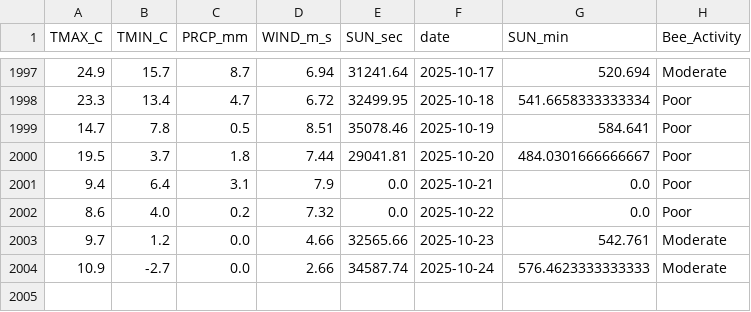
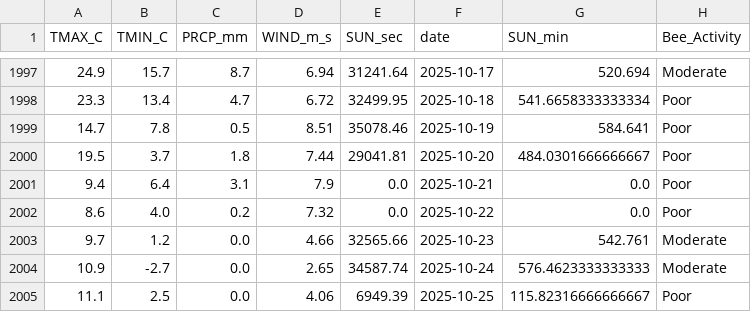
Before and after one commit to Jenifer-Qin/BeeNews, a CSV file: data/bee_history.csv, drawn as a sheet; only a part is shown, gaps mark what is left out.

Commit message:
Auto-update weather data

```diff
--- a/data/bee_history.csv
+++ b/data/bee_history.csv
@@ -2003,2 +2003,3 @@ TMAX_C,TMIN_C,PRCP_mm,WIND_m_s,SUN_sec,date,SUN_min,Bee_Activity
 9.7,1.2,0.0,4.66,32565.66,2025-10-23,542.761,Moderate
-10.9,-2.7,0.0,2.66,34587.74,2025-10-24,576.4623333333333,Moderate
+10.9,-2.7,0.0,2.65,34587.74,2025-10-24,576.4623333333333,Moderate
+11.1,2.5,0.0,4.06,6949.39,2025-10-25,115.82316666666667,Poor
```
Also changed, not shown: data/bee_forecast.csv.
